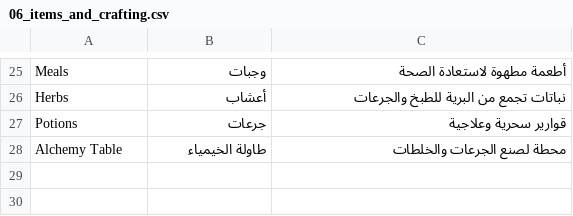
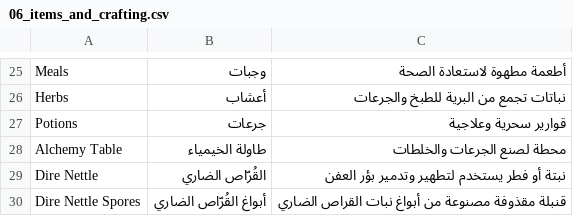
Before and after one commit to 2Pz/NoRestForTheWicked-Arabic, a CSV file: glossaries/06_items_and_crafting.csv, drawn as a sheet; only a part is shown, gaps mark what is left out; the diff names each change by its address in the sheet, - before the commit and + after, or states it on an @@ line.

```diff
--- a/glossaries/06_items_and_crafting.csv
+++ b/glossaries/06_items_and_crafting.csv
+row 29: Dire Nettle | القُرّاص الضاري | نبتة أو فطر يستخدم لتطهير وتدمير بؤر العفن
+row 30: Dire Nettle Spores | أبواغ القُرّاص الضاري | قنبلة مقذوفة مصنوعة من أبواغ نبات القراص الضاري
```
Also changed, not shown: glossaries/00_all_glossary_terms.csv, glossaries/01_lore_and_world.csv, 5 other files.
